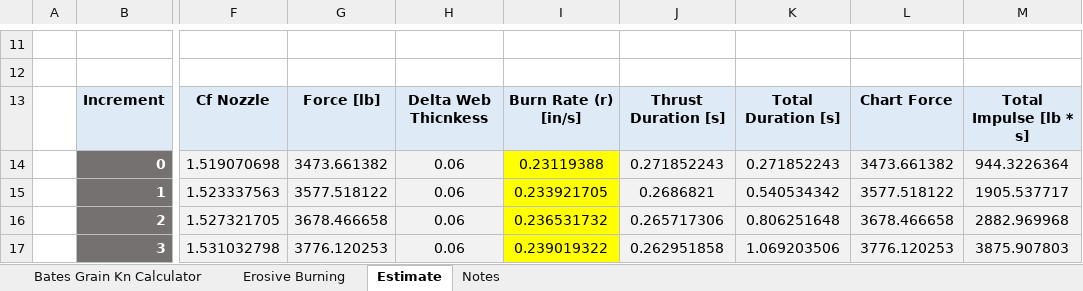
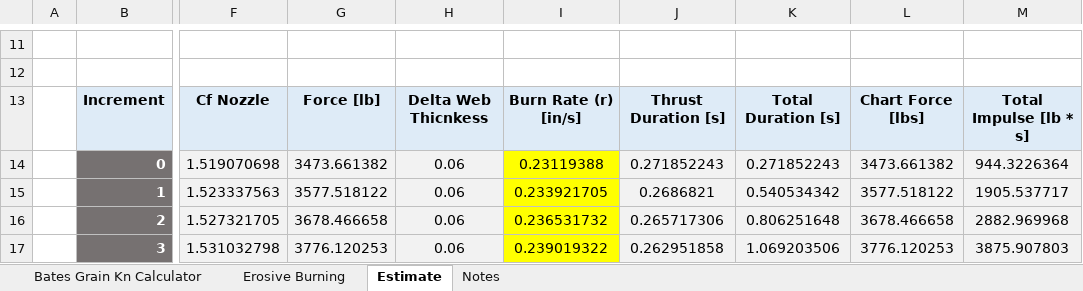
Before and after one commit to tritonrocketclub/Propulsion, an Excel workbook: Launches/8-inch-flight/Design/Calculations/trunk/Q-8in-motor_calc.xlsx, sheet Estimate, drawn as a sheet; only a part is shown, gaps mark what is left out; values as stored, in another font and other column widths than the file's, no borders; charts and pictures not drawn; the diff names each change by its address in the sheet, - before the commit and + after, or states it on an @@ line.

```diff
--- a/Launches/8-inch-flight/Design/Calculations/trunk/Q-8in-motor_calc.xlsx (sheet Estimate)
+++ b/Launches/8-inch-flight/Design/Calculations/trunk/Q-8in-motor_calc.xlsx (sheet Estimate)
-L13: Chart Force
+L13: Chart Force [lbs]
```
Also changed, not shown: 3 other files.
